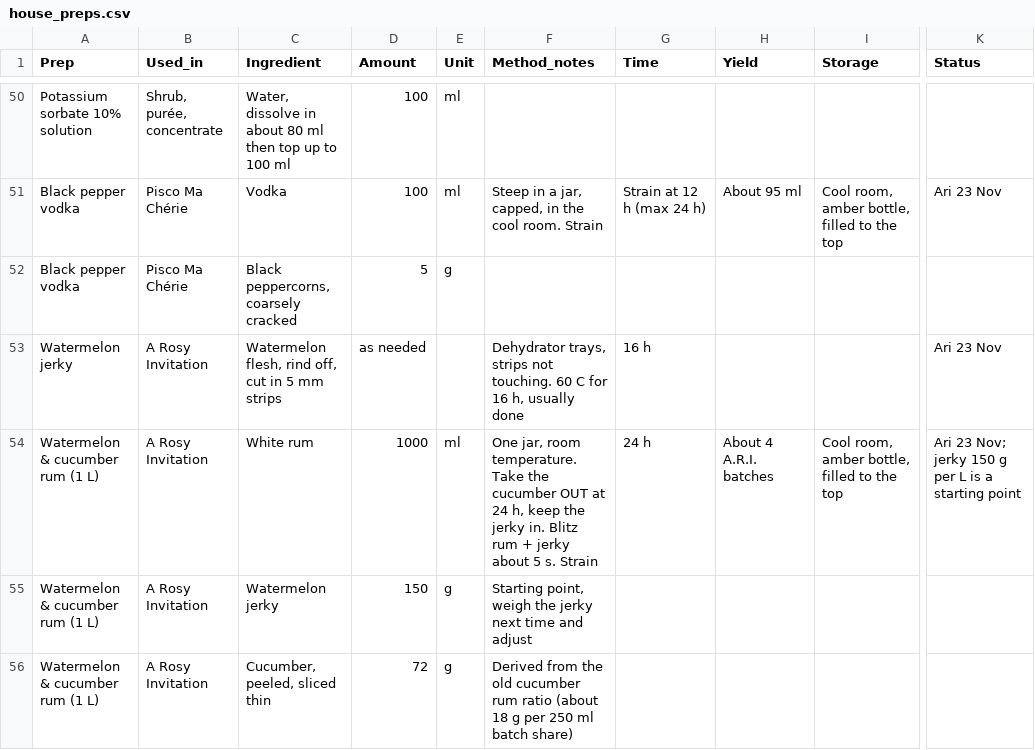
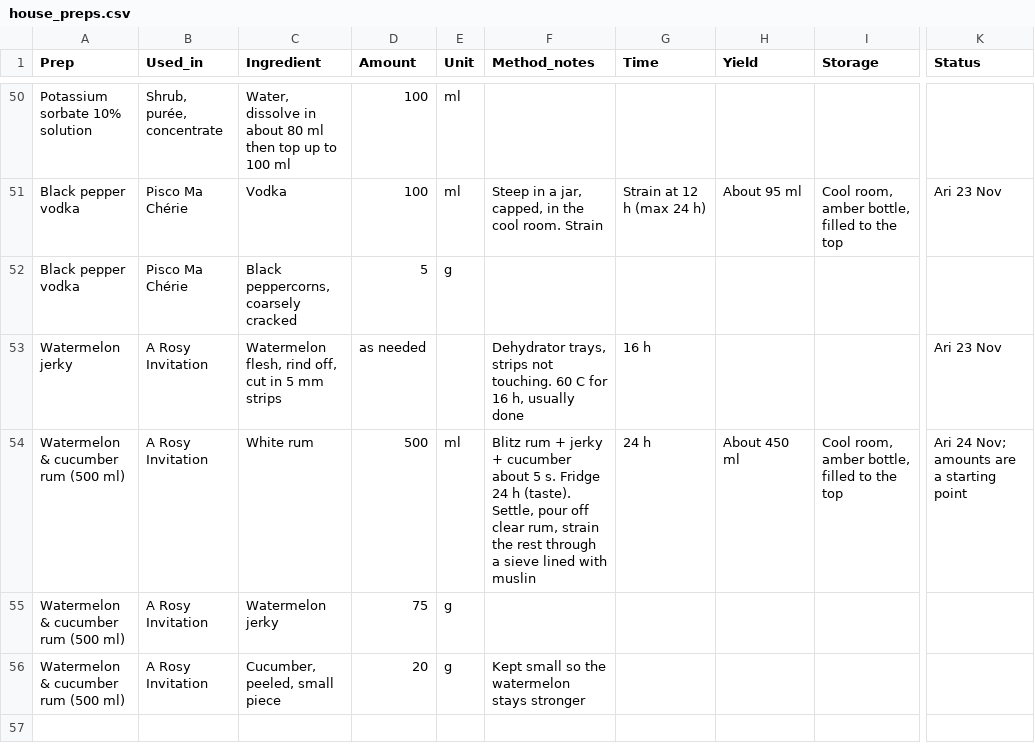
Before and after one commit to ArianKalantari1/cobber, a CSV file: docs/menu/prep-sheets/house_preps.csv, drawn as a sheet; only a part is shown, gaps mark what is left out; the diff names each change by its address in the sheet, - before the commit and + after, or states it on an @@ line.

```diff
--- a/docs/menu/prep-sheets/house_preps.csv
+++ b/docs/menu/prep-sheets/house_preps.csv
-A54:A56 (Prep): Watermelon & cucumber rum (1 L)
+A54:A56 (Prep): Watermelon & cucumber rum (500 ml)
-D54 (Amount): 1000
+D54 (Amount): 500
-F54 (Method_notes): One jar, room temperature. Take the cucumber OUT at 24 h, keep the jerky in. Blitz rum + jerky about 5 s. Strain
+F54 (Method_notes): Blitz rum + jerky + cucumber about 5 s. Fridge 24 h (taste). Settle, pour off clear rum, strain the rest through a sieve lined with muslin
-H54 (Yield): About 4 A.R.I. batches
+H54 (Yield): About 450 ml
-K54 (Status): Ari 23 Nov; jerky 150 g per L is a starting point
+K54 (Status): Ari 24 Nov; amounts are a starting point
-D55 (Amount): 150
+D55 (Amount): 75
-F55 (Method_notes): Starting point, weigh the jerky next time and adjust
+F55 (Method_notes): (empty)
-C56 (Ingredient): Cucumber, peeled, sliced thin
+C56 (Ingredient): Cucumber, peeled, small piece
-D56 (Amount): 72
+D56 (Amount): 20
-F56 (Method_notes): Derived from the old cucumber rum ratio (about 18 g per 250 ml batch share)
+F56 (Method_notes): Kept small so the watermelon stays stronger
```
Also changed, not shown: docs/menu/prep-sheets/prep_instructions.csv, 2 other files.
